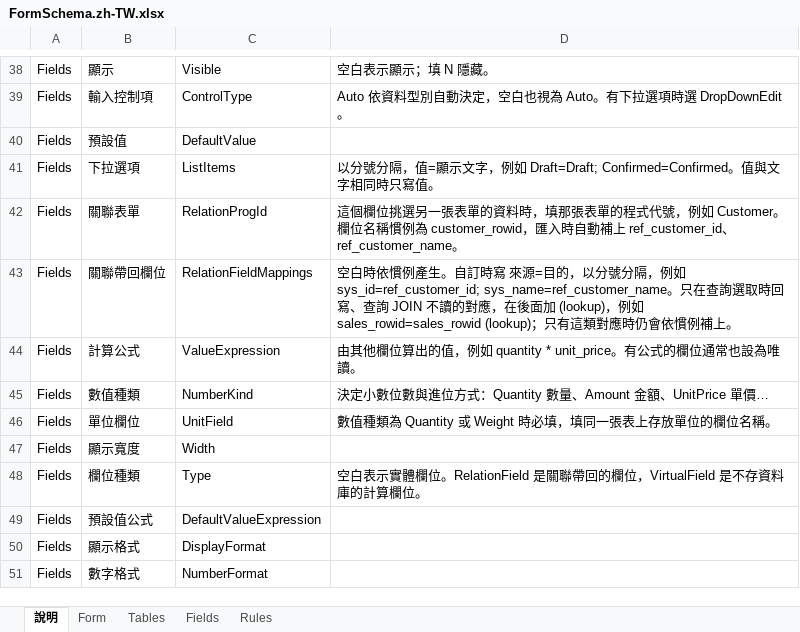
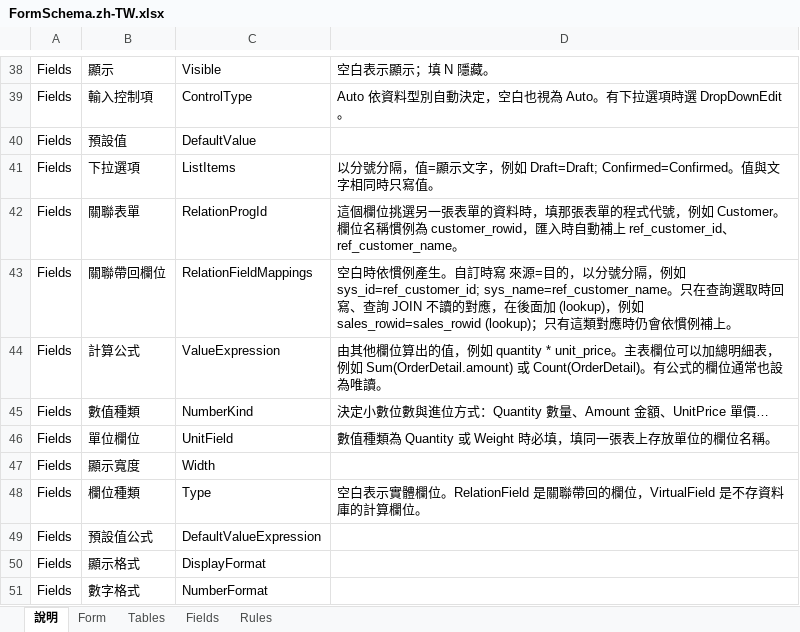
Before and after one commit to polhem-dev/polhem, an Excel workbook: tools/Polhem.Definition.Spreadsheet/Templates/FormSchema.zh-TW.xlsx, sheet 說明, drawn as a sheet; only a part is shown, gaps mark what is left out; values as stored, in another font and other column widths than the file's, no borders; the diff names each change by its address in the sheet, - before the commit and + after, or states it on an @@ line.

Commit message:
Recompute master totals live, and let drafting and Northwind use them (#527)
The clients now keep a master total over detail rows (Sum, Count, Min,
Max) current while the user works on the lines:

- FormLiveComputationEngine recomputes the master row after a detail edit
  that touches an aggregated field, after a new detail row, and through the
  new RecomputeAggregates after a row is deleted or a row edit is cancelled.
- FormDataObject raises the new RowEditCanceled event, since a cancelled
  edit session announced proposed values the master may have followed.
- The Avalonia FormView and the Blazor FormPage call RecomputeAggregates on
  RowDeleted and RowEditCanceled.

Document drafting tells the model that a master field can add up a detail
table, and that a document's total is such a field rather than one to
leave out or type. The form workbook's formula column describes the
aggregates (templates regenerated).

Northwind's order total and its "at least one line" check are now
declared in Order.FormSchema.xml; OrderBO keeps only the rules that read
the database.

The user documentation, the 1.15.0 release notes and the changelog
describe the aggregates.

Public API: adds FormLiveComputationEngine.RecomputeAggregates,
FormDataObject.RowEditCanceled and RecomputeAggregates on the Avalonia
and Blazor FormLiveComputation. Additions only; binary compatible.

Closes #524

```diff
--- a/tools/Polhem.Definition.Spreadsheet/Templates/FormSchema.zh-TW.xlsx (sheet 說明)
+++ b/tools/Polhem.Definition.Spreadsheet/Templates/FormSchema.zh-TW.xlsx (sheet 說明)
-D44: …quantity * unit_price。有公式的…
+D44: …quantity * unit_price。主表欄位可以加總明細表，例如 Sum(OrderDetail.amount) 或 Count(OrderDetail)。有公式的…
```
Also changed, not shown: tools/Polhem.Definition.Spreadsheet/Templates/FormSchema.en.xlsx, 29 other files.
